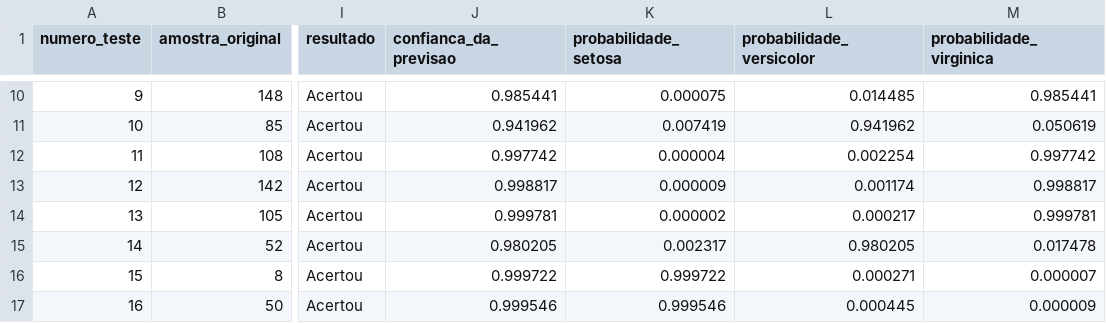
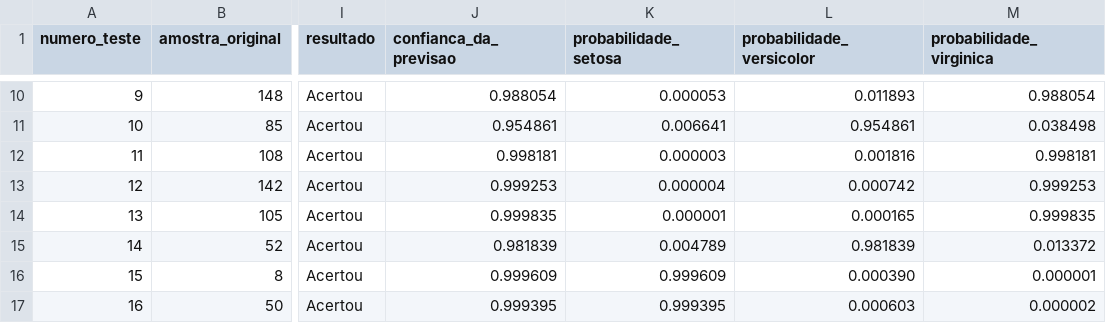
Before and after one commit to vinicius589/rede-neural-iris, a CSV file: resultados/previsoes_teste.csv, drawn as a sheet; only a part is shown, gaps mark what is left out; the diff covers the shown part only; the diff names each change by its address in the sheet, - before the commit and + after, or states it on an @@ line.

```diff
--- a/resultados/previsoes_teste.csv
+++ b/resultados/previsoes_teste.csv
-J10 (confianca_da_previsao): 0.985441
+J10 (confianca_da_previsao): 0.988054
-K10 (probabilidade_setosa): 0.000075
+K10 (probabilidade_setosa): 0.000053
-L10 (probabilidade_versicolor): 0.014485
+L10 (probabilidade_versicolor): 0.011893
-M10 (probabilidade_virginica): 0.985441
+M10 (probabilidade_virginica): 0.988054
-J11 (confianca_da_previsao): 0.941962
+J11 (confianca_da_previsao): 0.954861
-K11 (probabilidade_setosa): 0.007419
+K11 (probabilidade_setosa): 0.006641
-L11 (probabilidade_versicolor): 0.941962
+L11 (probabilidade_versicolor): 0.954861
-M11 (probabilidade_virginica): 0.050619
+M11 (probabilidade_virginica): 0.038498
-J12 (confianca_da_previsao): 0.997742
+J12 (confianca_da_previsao): 0.998181
-K12 (probabilidade_setosa): 0.000004
+K12 (probabilidade_setosa): 0.000003
-L12 (probabilidade_versicolor): 0.002254
+L12 (probabilidade_versicolor): 0.001816
-M12 (probabilidade_virginica): 0.997742
+M12 (probabilidade_virginica): 0.998181
-J13 (confianca_da_previsao): 0.998817
+J13 (confianca_da_previsao): 0.999253
-K13 (probabilidade_setosa): 0.000009
+K13 (probabilidade_setosa): 0.000004
-L13 (probabilidade_versicolor): 0.001174
+L13 (probabilidade_versicolor): 0.000742
-M13 (probabilidade_virginica): 0.998817
+M13 (probabilidade_virginica): 0.999253
-J14 (confianca_da_previsao): 0.999781
+J14 (confianca_da_previsao): 0.999835
-K14 (probabilidade_setosa): 0.000002
+K14 (probabilidade_setosa): 0.000001
-L14 (probabilidade_versicolor): 0.000217
+L14 (probabilidade_versicolor): 0.000165
-M14 (probabilidade_virginica): 0.999781
+M14 (probabilidade_virginica): 0.999835
-J15 (confianca_da_previsao): 0.980205
+J15 (confianca_da_previsao): 0.981839
-K15 (probabilidade_setosa): 0.002317
+K15 (probabilidade_setosa): 0.004789
-L15 (probabilidade_versicolor): 0.980205
+L15 (probabilidade_versicolor): 0.981839
-M15 (probabilidade_virginica): 0.017478
+M15 (probabilidade_virginica): 0.013372
-J16 (confianca_da_previsao): 0.999722
+J16 (confianca_da_previsao): 0.999609
-K16 (probabilidade_setosa): 0.999722
+K16 (probabilidade_setosa): 0.999609
-L16 (probabilidade_versicolor): 0.000271
+L16 (probabilidade_versicolor): 0.000390
-M16 (probabilidade_virginica): 0.000007
+M16 (probabilidade_virginica): 0.000001
-J17 (confianca_da_previsao): 0.999546
+J17 (confianca_da_previsao): 0.999395
-K17 (probabilidade_setosa): 0.999546
+K17 (probabilidade_setosa): 0.999395
-L17 (probabilidade_versicolor): 0.000445
+L17 (probabilidade_versicolor): 0.000603
-M17 (probabilidade_virginica): 0.000009
+M17 (probabilidade_virginica): 0.000002
```
Also changed, not shown: 87 edited cells elsewhere in this file.
